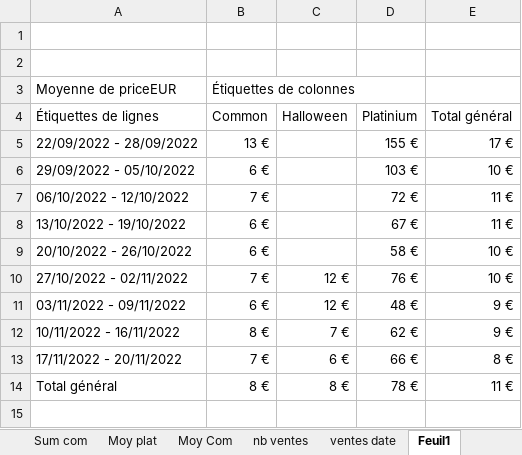
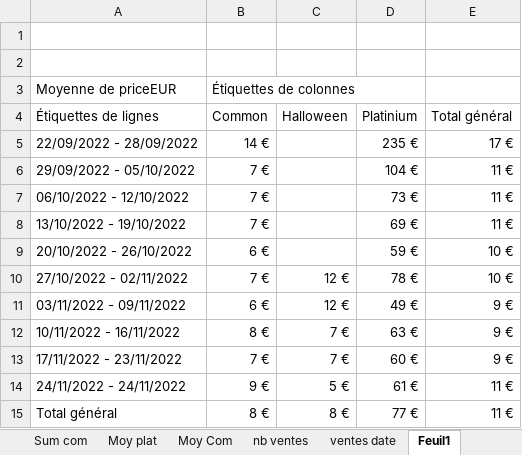
Before and after one commit to JulienMaille/rules-market-watcher, an Excel workbook: rules.xlsx, sheet Feuil1, drawn as a sheet; values as stored, in another font and other column widths than the file's, no borders; charts and pictures not drawn; removed rows and columns are numbered as before the commit, all else as after; the diff names each change by its address in the sheet, - before the commit and + after, or states it on an @@ line.

```diff
--- a/rules.xlsx (sheet Feuil1)
+++ b/rules.xlsx (sheet Feuil1)
-B5 (Common): 13 €
+B5 (Common): 14 €
-D5 (Platinium): 155 €
+D5 (Platinium): 235 €
-B6 (Common): 6 €
+B6 (Common): 7 €
-D6 (Platinium): 103 €
+D6 (Platinium): 104 €
-E6 (Total général): 10 €
+E6 (Total général): 11 €
-D7 (Platinium): 72 €
+D7 (Platinium): 73 €
-B8 (Common): 6 €
+B8 (Common): 7 €
-D8 (Platinium): 67 €
+D8 (Platinium): 69 €
-D9 (Platinium): 58 €
+D9 (Platinium): 59 €
-D10 (Platinium): 76 €
+D10 (Platinium): 78 €
-D11 (Platinium): 48 €
+D11 (Platinium): 49 €
-D12 (Platinium): 62 €
+D12 (Platinium): 63 €
-row 13: 17/11/2022 - 20/11/2022 | 7 € | 6 € | 66 € | 8 €
+row 13: 17/11/2022 - 23/11/2022 | 7 € | 7 € | 60 € | 9 €
+row 14: 24/11/2022 - 24/11/2022 | 9 € | 5 € | 61 € | 11 €
-D15 (Platinium): 78 €
+D15 (Platinium): 77 €
```
Also changed, not shown: sheet Histogramme, charts or pictures, 3 other files.
